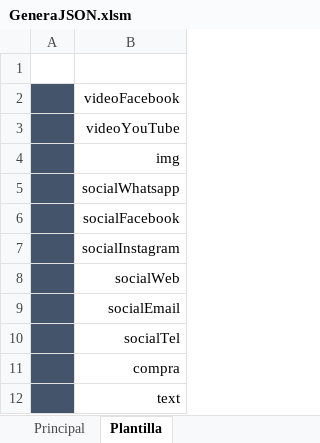
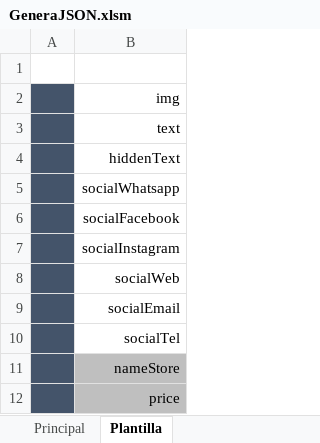
Before and after one commit to Djarrieta/SoySanjuanero, an Excel workbook: GeneraJSON.xlsm, sheet Plantilla, drawn as a sheet; values as stored, in another font and other column widths than the file's, no borders; removed rows and columns are numbered as before the commit, all else as after; the diff names each change by its address in the sheet, - before the commit and + after, or states it on an @@ line.

```diff
--- a/GeneraJSON.xlsm (sheet Plantilla)
+++ b/GeneraJSON.xlsm (sheet Plantilla)
-row 2:  | videoFacebook
-row 3:  | videoYouTube
+row 3:  | text
+row 4:  | hiddenText
-B11: compra
+B11: nameStore
-B11:B12 fill: none
+B11:B12 fill: #BFBFBF
-B12: text
+B12: price
```
Also changed, not shown: sheet Principal, charts or pictures, 3 other files.
